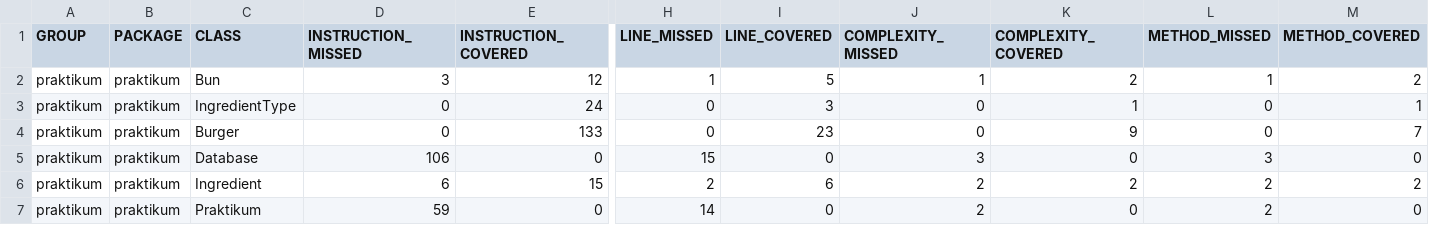
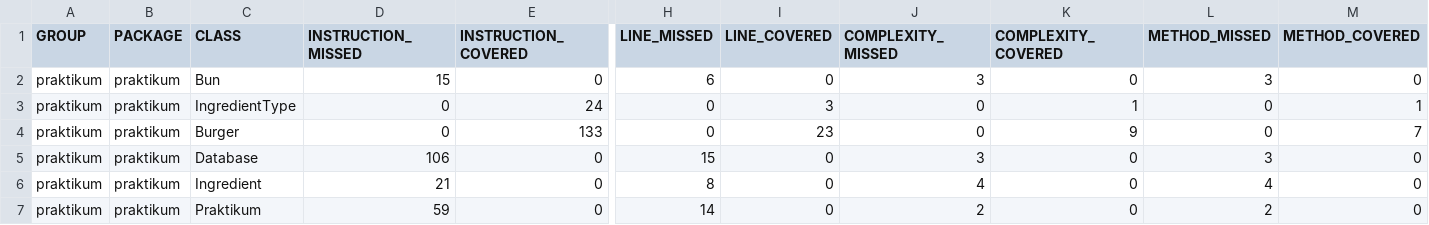
Before and after one commit to noodzz/Diplom_1, a CSV file: target/site/jacoco/jacoco.csv, drawn as a sheet; only a part is shown, gaps mark what is left out; the diff names each change by its address in the sheet, - before the commit and + after, or states it on an @@ line.

```diff
--- a/target/site/jacoco/jacoco.csv
+++ b/target/site/jacoco/jacoco.csv
-D2 (INSTRUCTION_MISSED): 3
+D2 (INSTRUCTION_MISSED): 15
-E2 (INSTRUCTION_COVERED): 12
+E2 (INSTRUCTION_COVERED): 0
-H2 (LINE_MISSED): 1
+H2 (LINE_MISSED): 6
-I2 (LINE_COVERED): 5
+I2 (LINE_COVERED): 0
-J2 (COMPLEXITY_MISSED): 1
+J2 (COMPLEXITY_MISSED): 3
-K2 (COMPLEXITY_COVERED): 2
+K2 (COMPLEXITY_COVERED): 0
-L2 (METHOD_MISSED): 1
+L2 (METHOD_MISSED): 3
-M2 (METHOD_COVERED): 2
+M2 (METHOD_COVERED): 0
-D6 (INSTRUCTION_MISSED): 6
+D6 (INSTRUCTION_MISSED): 21
-E6 (INSTRUCTION_COVERED): 15
+E6 (INSTRUCTION_COVERED): 0
-H6 (LINE_MISSED): 2
+H6 (LINE_MISSED): 8
-I6 (LINE_COVERED): 6
+I6 (LINE_COVERED): 0
-J6 (COMPLEXITY_MISSED): 2
+J6 (COMPLEXITY_MISSED): 4
-K6 (COMPLEXITY_COVERED): 2
+K6 (COMPLEXITY_COVERED): 0
-L6 (METHOD_MISSED): 2
+L6 (METHOD_MISSED): 4
-M6 (METHOD_COVERED): 2
+M6 (METHOD_COVERED): 0
```
Also changed, not shown: 12 other files.
